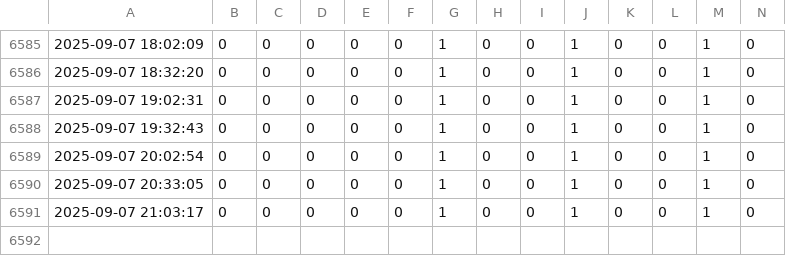
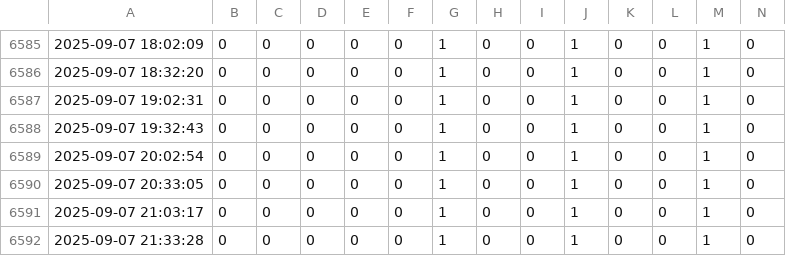
Before and after one commit to antonioiuliano2/crc_summary, a CSV file: CRCNetwork_status_report.csv, drawn as a sheet; only a part is shown, gaps mark what is left out; rows hold the shown columns only; the diff names each change by its address in the sheet, - before the commit and + after, or states it on an @@ line.

```diff
--- a/CRCNetwork_status_report.csv
+++ b/CRCNetwork_status_report.csv
+row 6592: 2025-09-07 21:33:28 | 0 | 0 | 0 | 0 | 0 | 1 | 0 | 0 | 1 | 0 | 0 | 1 | 0
```
Also changed, not shown: OfflineTimeCRCs.csv.
